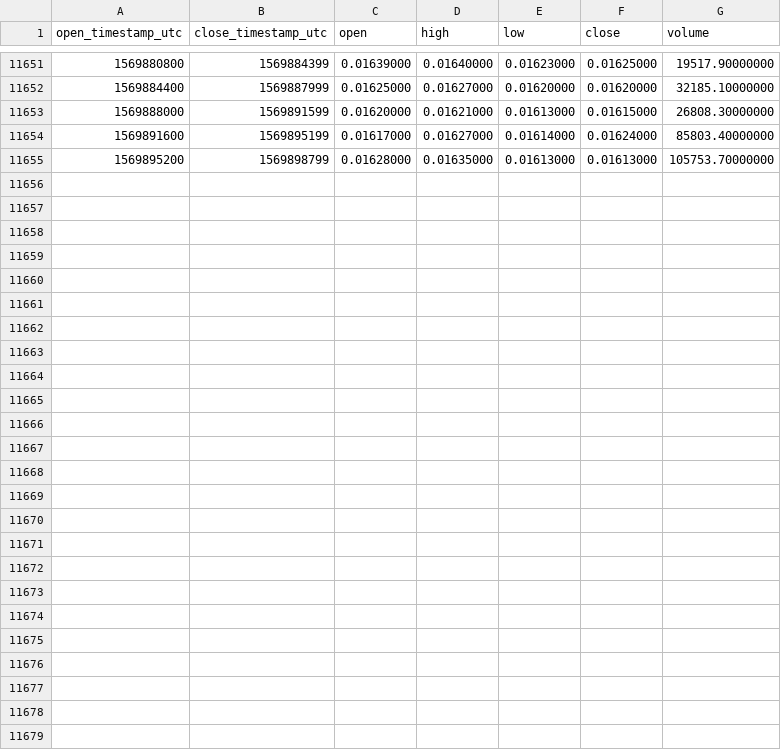
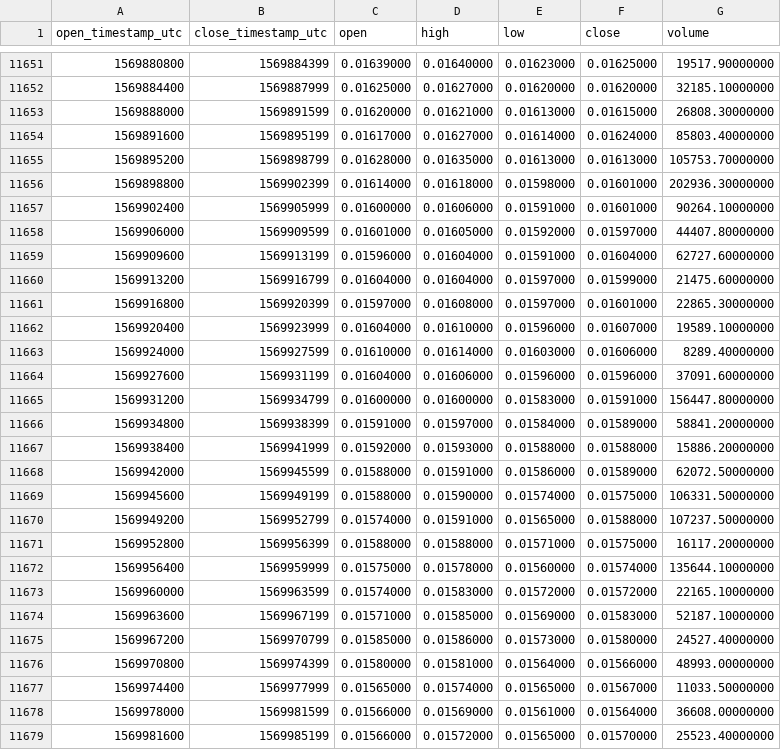
Before and after one commit to cryptobigbro/binance-XRPBNB, a CSV file: binance-XRPBNB-1h.csv, drawn as a sheet; only a part is shown, gaps mark what is left out; the diff names each change by its address in the sheet, - before the commit and + after, or states it on an @@ line.

Commit message:
Update OHLCV data.

```diff
--- a/binance-XRPBNB-1h.csv
+++ b/binance-XRPBNB-1h.csv
+row 11656: 1569898800 | 1569902399 | 0.01614000 | 0.01618000 | 0.01598000 | 0.01601000 | 202936.30000000
+row 11657: 1569902400 | 1569905999 | 0.01600000 | 0.01606000 | 0.01591000 | 0.01601000 | 90264.10000000
+row 11658: 1569906000 | 1569909599 | 0.01601000 | 0.01605000 | 0.01592000 | 0.01597000 | 44407.80000000
+row 11659: 1569909600 | 1569913199 | 0.01596000 | 0.01604000 | 0.01591000 | 0.01604000 | 62727.60000000
+row 11660: 1569913200 | 1569916799 | 0.01604000 | 0.01604000 | 0.01597000 | 0.01599000 | 21475.60000000
+row 11661: 1569916800 | 1569920399 | 0.01597000 | 0.01608000 | 0.01597000 | 0.01601000 | 22865.30000000
+row 11662: 1569920400 | 1569923999 | 0.01604000 | 0.01610000 | 0.01596000 | 0.01607000 | 19589.10000000
+row 11663: 1569924000 | 1569927599 | 0.01610000 | 0.01614000 | 0.01603000 | 0.01606000 | 8289.40000000
+row 11664: 1569927600 | 1569931199 | 0.01604000 | 0.01606000 | 0.01596000 | 0.01596000 | 37091.60000000
+row 11665: 1569931200 | 1569934799 | 0.01600000 | 0.01600000 | 0.01583000 | 0.01591000 | 156447.80000000
+row 11666: 1569934800 | 1569938399 | 0.01591000 | 0.01597000 | 0.01584000 | 0.01589000 | 58841.20000000
+row 11667: 1569938400 | 1569941999 | 0.01592000 | 0.01593000 | 0.01588000 | 0.01588000 | 15886.20000000
+row 11668: 1569942000 | 1569945599 | 0.01588000 | 0.01591000 | 0.01586000 | 0.01589000 | 62072.50000000
+row 11669: 1569945600 | 1569949199 | 0.01588000 | 0.01590000 | 0.01574000 | 0.01575000 | 106331.50000000
+row 11670: 1569949200 | 1569952799 | 0.01574000 | 0.01591000 | 0.01565000 | 0.01588000 | 107237.50000000
+row 11671: 1569952800 | 1569956399 | 0.01588000 | 0.01588000 | 0.01571000 | 0.01575000 | 16117.20000000
+row 11672: 1569956400 | 1569959999 | 0.01575000 | 0.01578000 | 0.01560000 | 0.01574000 | 135644.10000000
+row 11673: 1569960000 | 1569963599 | 0.01574000 | 0.01583000 | 0.01572000 | 0.01572000 | 22165.10000000
+row 11674: 1569963600 | 1569967199 | 0.01571000 | 0.01585000 | 0.01569000 | 0.01583000 | 52187.10000000
+row 11675: 1569967200 | 1569970799 | 0.01585000 | 0.01586000 | 0.01573000 | 0.01580000 | 24527.40000000
+row 11676: 1569970800 | 1569974399 | 0.01580000 | 0.01581000 | 0.01564000 | 0.01566000 | 48993.00000000
+row 11677: 1569974400 | 1569977999 | 0.01565000 | 0.01574000 | 0.01565000 | 0.01567000 | 11033.50000000
+row 11678: 1569978000 | 1569981599 | 0.01566000 | 0.01569000 | 0.01561000 | 0.01564000 | 36608.00000000
+row 11679: 1569981600 | 1569985199 | 0.01566000 | 0.01572000 | 0.01565000 | 0.01570000 | 25523.40000000
```
Also changed, not shown: binance-XRPBNB-1d.csv.
